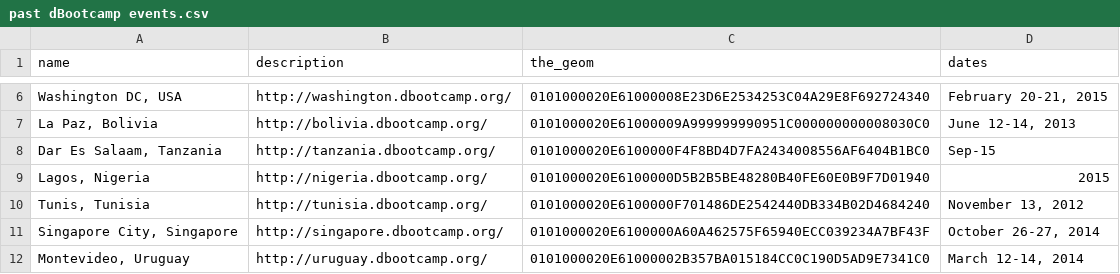
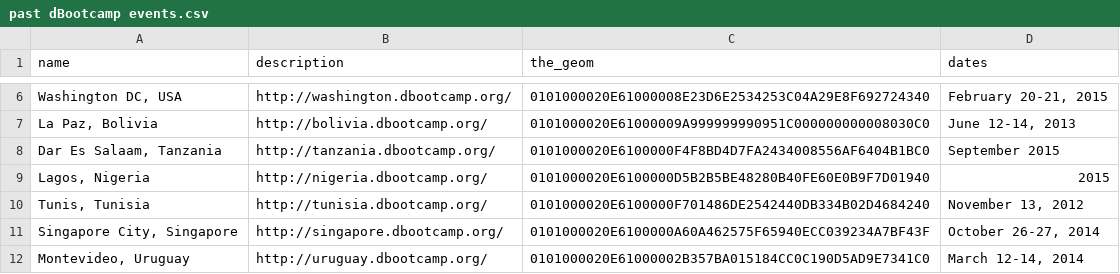
Before and after one commit to CodeForAfrica/dBootcamp.WP.Theme, a CSV file: past dBootcamp events.csv, drawn as a sheet; only a part is shown, gaps mark what is left out.

Commit message:
Update past dBootcamp events.csv

```diff
--- a/past dBootcamp events.csv
+++ b/past dBootcamp events.csv
@@ -7,3 +7,3 @@ name,description,the_geom,dates
 "La Paz, Bolivia",http://bolivia.dbootcamp.org/,0101000020E61000009A999999990951C000000000008030C0,"June 12-14, 2013"
-"Dar Es Salaam, Tanzania",http://tanzania.dbootcamp.org/,0101000020E6100000F4F8BD4D7FA2434008556AF6404B1BC0,Sep-15
+"Dar Es Salaam, Tanzania",http://tanzania.dbootcamp.org/,0101000020E6100000F4F8BD4D7FA2434008556AF6404B1BC0,September 2015
 "Lagos, Nigeria",http://nigeria.dbootcamp.org/,0101000020E6100000D5B2B5BE48280B40FE60E0B9F7D01940,2015
```
